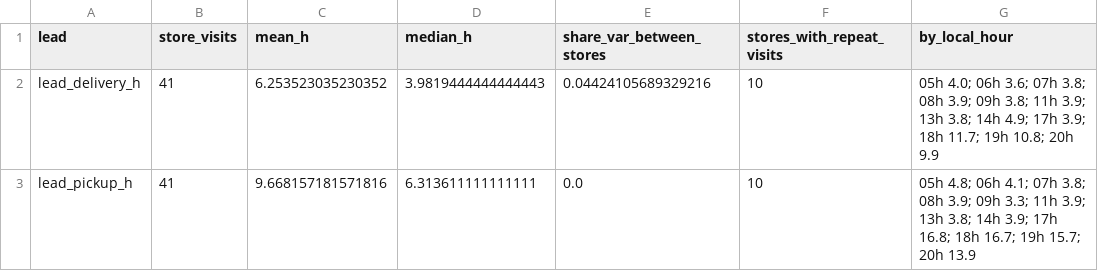
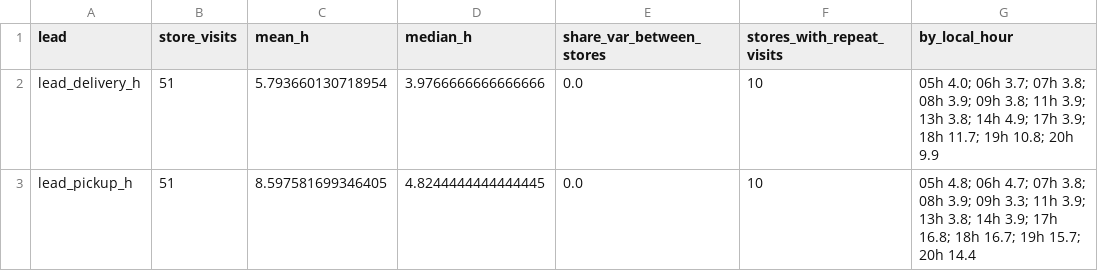
Before and after one commit to Lotion-3/groceryStatistics, a CSV file: tables/module_i_slot_lead_times.csv, drawn as a sheet.

```diff
--- a/tables/module_i_slot_lead_times.csv
+++ b/tables/module_i_slot_lead_times.csv
@@ -1,3 +1,3 @@
 lead,store_visits,mean_h,median_h,share_var_between_stores,stores_with_repeat_visits,by_local_hour
-lead_delivery_h,41,6.253523035230352,3.9819444444444443,0.04424105689329216,10,05h 4.0; 06h 3.6; 07h 3.8; 08h 3.9; 09h 3.8; 11h 3.9; 13h 3.8; 14h 4.9; 17h 3.9; 18h 11.7; 19h 10.8; 20h 9.9
-lead_pickup_h,41,9.668157181571816,6.313611111111111,0.0,10,05h 4.8; 06h 4.1; 07h 3.8; 08h 3.9; 09h 3.3; 11h 3.9; 13h 3.8; 14h 3.9; 17h 16.8; 18h 16.7; 19h 15.7; 20h 13.9
+lead_delivery_h,51,5.793660130718954,3.9766666666666666,0.0,10,05h 4.0; 06h 3.7; 07h 3.8; 08h 3.9; 09h 3.8; 11h 3.9; 13h 3.8; 14h 4.9; 17h 3.9; 18h 11.7; 19h 10.8; 20h 9.9
+lead_pickup_h,51,8.597581699346405,4.8244444444444445,0.0,10,05h 4.8; 06h 4.7; 07h 3.8; 08h 3.9; 09h 3.3; 11h 3.9; 13h 3.8; 14h 3.9; 17h 16.8; 18h 16.7; 19h 15.7; 20h 14.4
```
Also changed, not shown: 3 other files.
